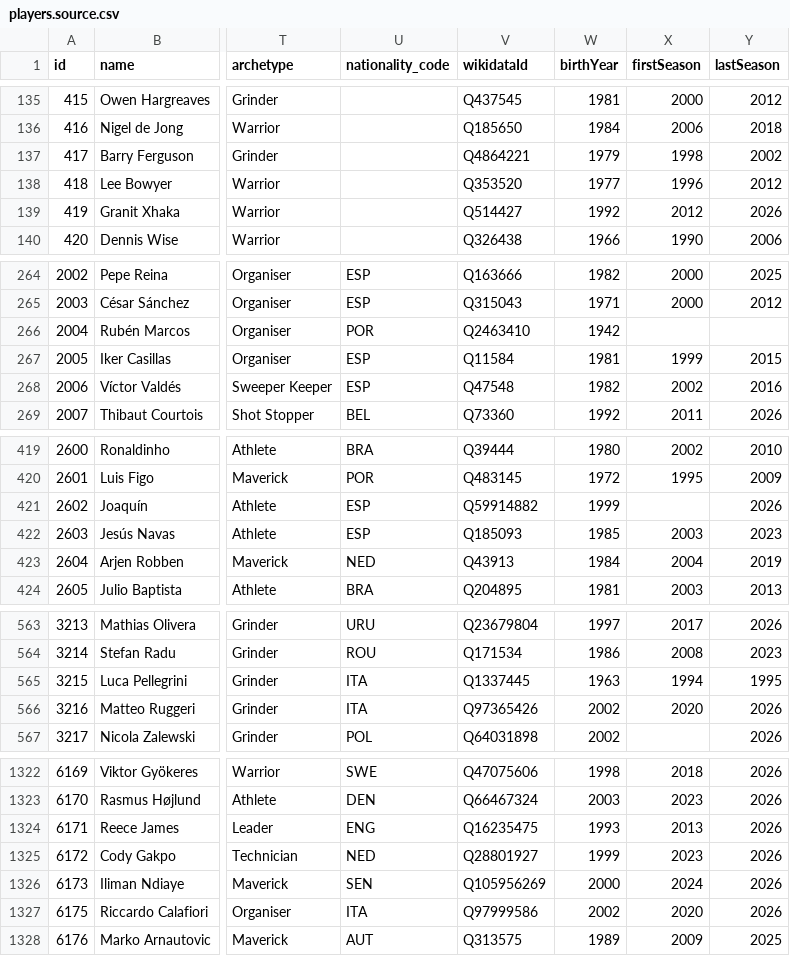
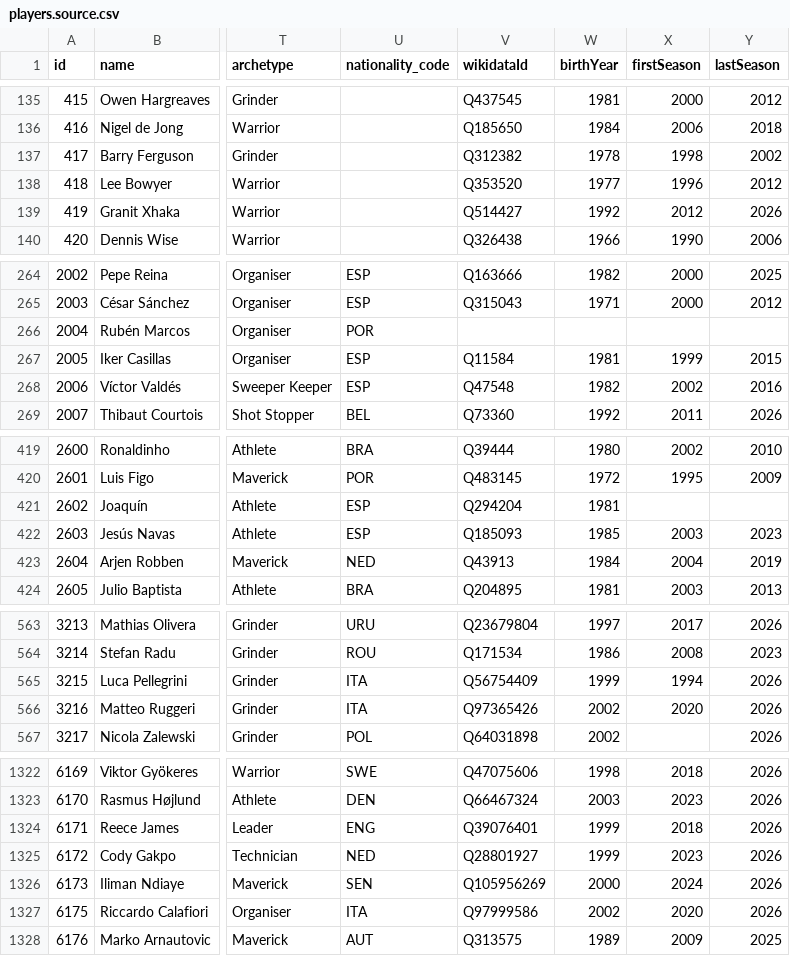
Before and after one commit to richqual/dof-war-chest, a CSV file: src/data/players.source.csv, drawn as a sheet; only a part is shown, gaps mark what is left out; the diff covers the shown part only; the diff names each change by its address in the sheet, - before the commit and + after, or states it on an @@ line.

```diff
--- a/src/data/players.source.csv
+++ b/src/data/players.source.csv
-V137 (wikidataId): Q4864221
+V137 (wikidataId): Q312382
-W137 (birthYear): 1979
+W137 (birthYear): 1978
-V266 (wikidataId): Q2463410
+V266 (wikidataId): (empty)
-W266 (birthYear): 1942
+W266 (birthYear): (empty)
-V421 (wikidataId): Q59914882
+V421 (wikidataId): Q294204
-W421 (birthYear): 1999
+W421 (birthYear): 1981
-Y421 (lastSeason): 2026
+Y421 (lastSeason): (empty)
-V565 (wikidataId): Q1337445
+V565 (wikidataId): Q56754409
-W565 (birthYear): 1963
+W565 (birthYear): 1999
-Y565 (lastSeason): 1995
+Y565 (lastSeason): 2026
-V1324 (wikidataId): Q16235475
+V1324 (wikidataId): Q39076401
-W1324 (birthYear): 1993
+W1324 (birthYear): 1999
-X1324 (firstSeason): 2013
+X1324 (firstSeason): 2018
```
Also changed, not shown: 68 edited cells elsewhere in this file, 5 other files.
